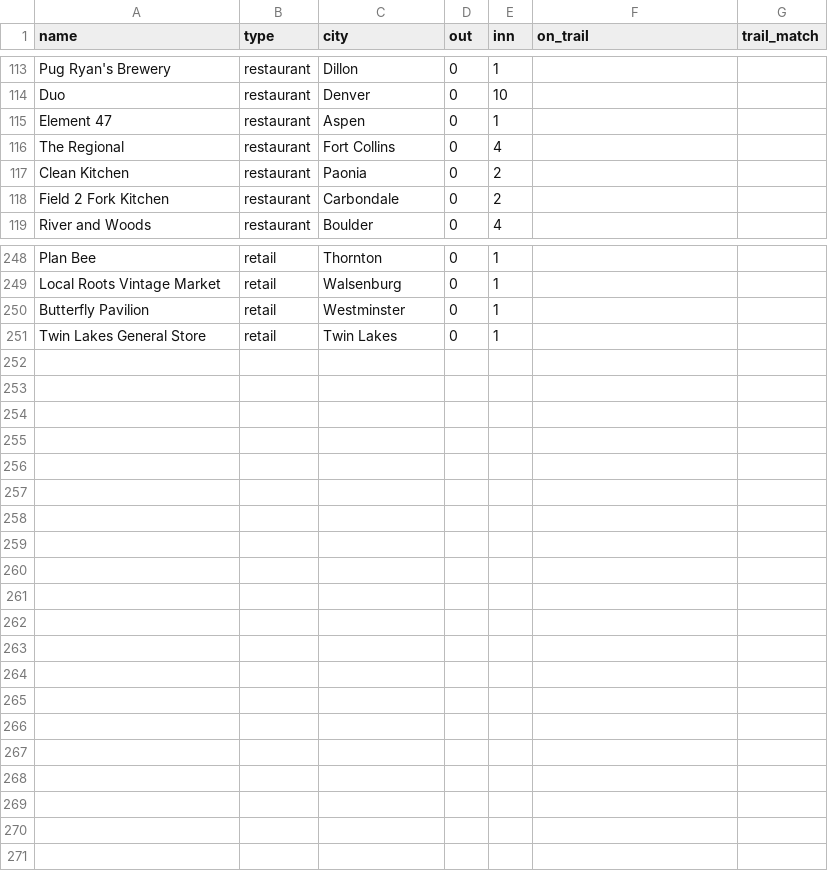
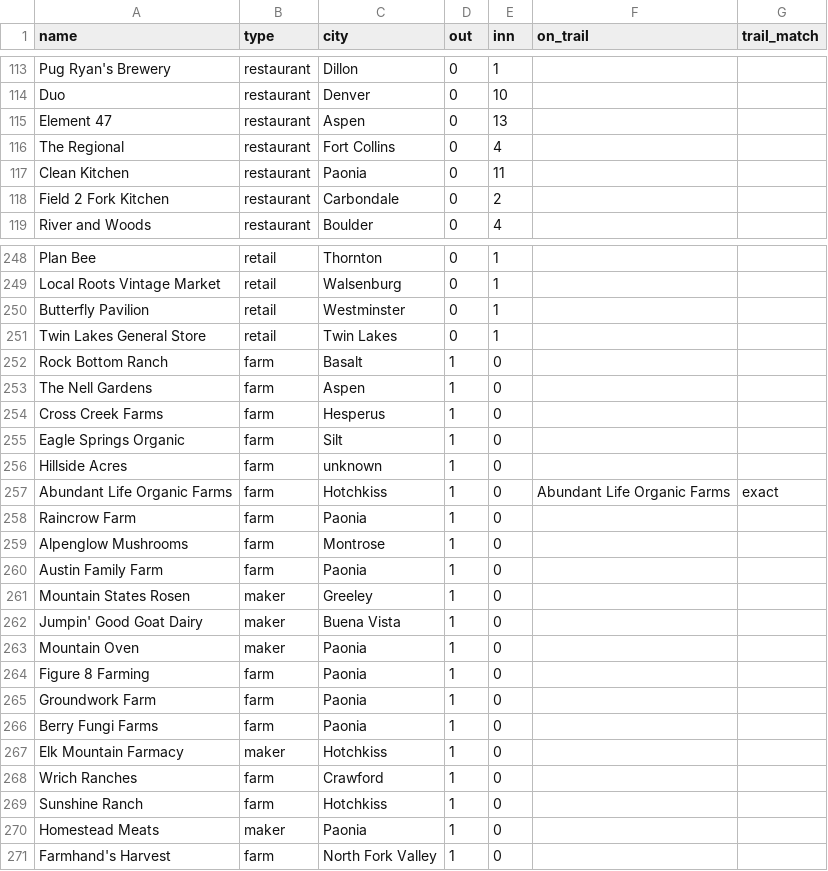
Before and after one commit to dbrown-creator/colorado-farm-trail, a CSV file: source-data/supply-network/nodes.csv, drawn as a sheet; only a part is shown, gaps mark what is left out; the diff covers the shown part only.

```diff
--- a/source-data/supply-network/nodes.csv
+++ b/source-data/supply-network/nodes.csv
@@ -114,5 +114,5 @@ Pug Ryan's Brewery,restaurant,Dillon,0,1,,
 Duo,restaurant,Denver,0,10,,
-Element 47,restaurant,Aspen,0,1,,
+Element 47,restaurant,Aspen,0,13,,
 The Regional,restaurant,Fort Collins,0,4,,
-Clean Kitchen,restaurant,Paonia,0,2,,
+Clean Kitchen,restaurant,Paonia,0,11,,
 Field 2 Fork Kitchen,restaurant,Carbondale,0,2,,
@@ -251 +251,21 @@ Butterfly Pavilion,retail,Westminster,0,1,,
 Twin Lakes General Store,retail,Twin Lakes,0,1,,
+Rock Bottom Ranch,farm,Basalt,1,0,,
+The Nell Gardens,farm,Aspen,1,0,,
+Cross Creek Farms,farm,Hesperus,1,0,,
+Eagle Springs Organic,farm,Silt,1,0,,
+Hillside Acres,farm,unknown,1,0,,
+Abundant Life Organic Farms,farm,Hotchkiss,1,0,Abundant Life Organic Farms,exact
+Raincrow Farm,farm,Paonia,1,0,,
+Alpenglow Mushrooms,farm,Montrose,1,0,,
+Austin Family Farm,farm,Paonia,1,0,,
+Mountain States Rosen,maker,Greeley,1,0,,
+Jumpin' Good Goat Dairy,maker,Buena Vista,1,0,,
+Mountain Oven,maker,Paonia,1,0,,
+Figure 8 Farming,farm,Paonia,1,0,,
+Groundwork Farm,farm,Paonia,1,0,,
+Berry Fungi Farms,farm,Paonia,1,0,,
+Elk Mountain Farmacy,maker,Hotchkiss,1,0,,
+Wrich Ranches,farm,Crawford,1,0,,
+Sunshine Ranch,farm,Hotchkiss,1,0,,
+Homestead Meats,maker,Paonia,1,0,,
+Farmhand's Harvest,farm,North Fork Valley,1,0,,
```
Also changed, not shown: 1 edited cell elsewhere in this file, source-data/supply-network/edges.csv, 1 other file.
